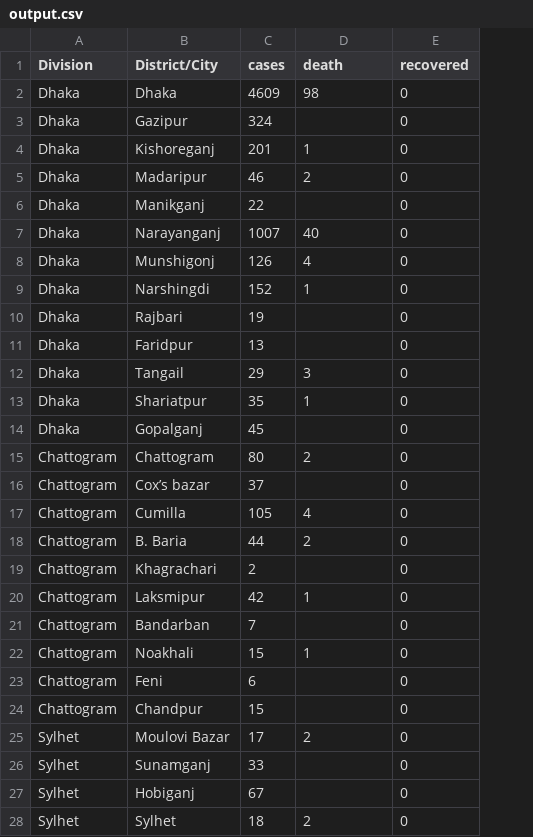
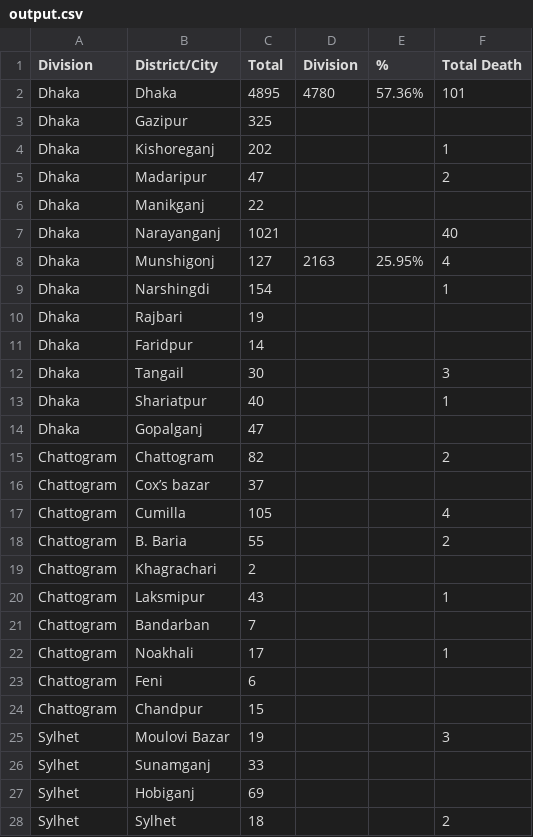
Before and after one commit to rizveeredwan/Corona-History, a CSV file: bangladesh-data/output.csv, drawn as a sheet; only a part is shown; removed rows and columns are numbered as before the commit, all else as after; the diff covers the shown part only; the diff names each change by its address in the sheet, - before the commit and + after, or states it on an @@ line.

```diff
--- a/bangladesh-data/output.csv
+++ b/bangladesh-data/output.csv
+column D (Division), rows 2-8: 4780 |  |  |  |  |  | 2163
+column E (%), rows 2-8: 57.36% |  |  |  |  |  | 25.95%
-column E (recovered), rows 2-28: all 0
-C1: cases
+C1: Total
-F1: death
+F1: Total Death
-C2 (Total): 4609
+C2 (Total): 4895
-F2 (Total Death): 98
+F2 (Total Death): 101
-C3 (Total): 324
+C3 (Total): 325
-C4 (Total): 201
+C4 (Total): 202
-C5 (Total): 46
+C5 (Total): 47
-C7 (Total): 1007
+C7 (Total): 1021
-C8 (Total): 126
+C8 (Total): 127
-C9 (Total): 152
+C9 (Total): 154
-C11 (Total): 13
+C11 (Total): 14
-C12 (Total): 29
+C12 (Total): 30
-C13 (Total): 35
+C13 (Total): 40
-C14 (Total): 45
+C14 (Total): 47
-C15 (Total): 80
+C15 (Total): 82
-C18 (Total): 44
+C18 (Total): 55
-C20 (Total): 42
+C20 (Total): 43
-C22 (Total): 15
+C22 (Total): 17
-C25 (Total): 17
+C25 (Total): 19
-F25 (Total Death): 2
+F25 (Total Death): 3
-C27 (Total): 67
+C27 (Total): 69
```
Also changed, not shown: 11 edited cells elsewhere in this file, bangladesh-data/bd_cases.csv, bangladesh-data/bd_deaths.csv, 4 other files.
